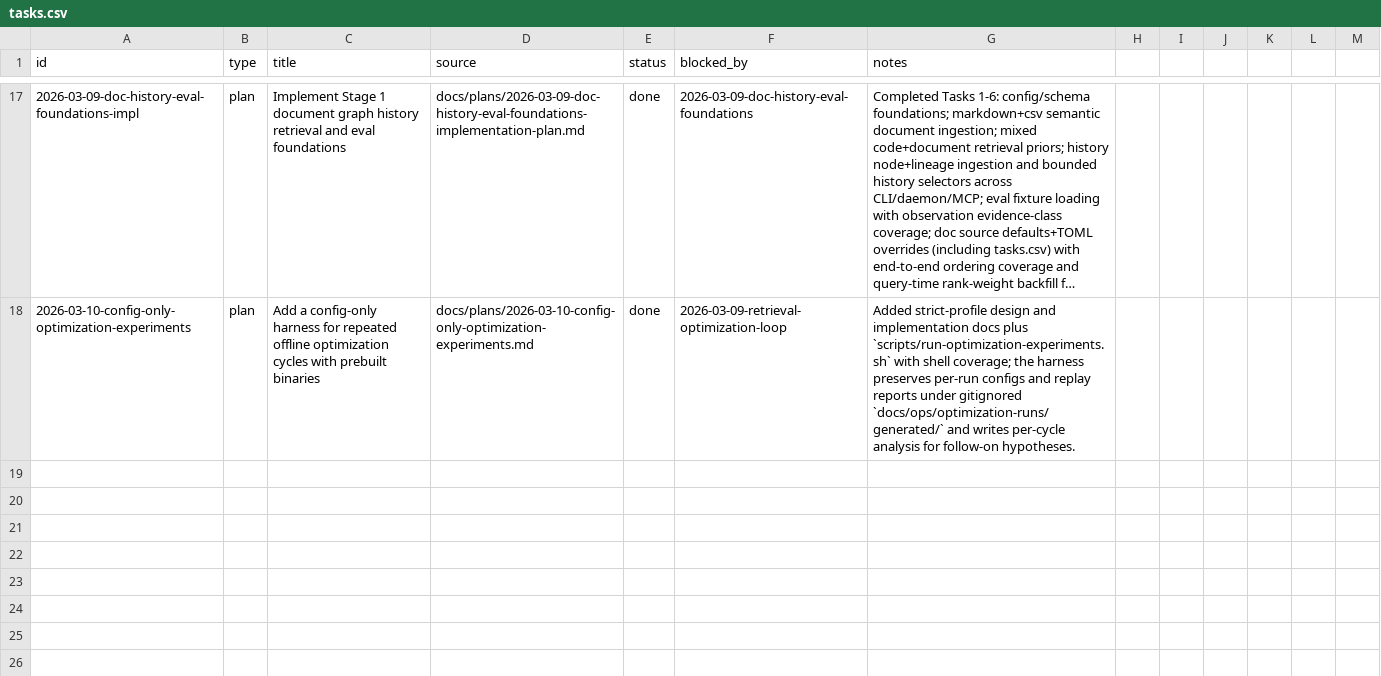
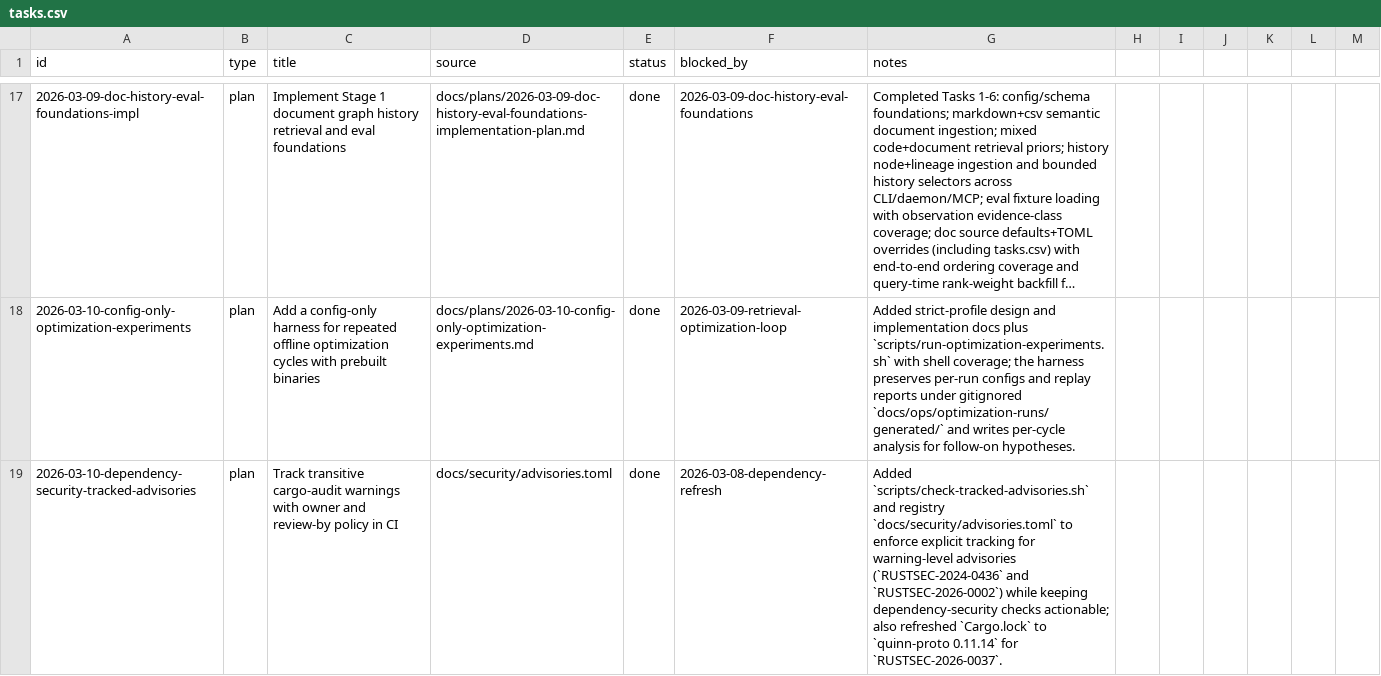
Before and after one commit to dikini/rarag, a CSV file: docs/tasks/tasks.csv, drawn as a sheet; only a part is shown, gaps mark what is left out; long unchanged cells end in …; the diff names each change by its address in the sheet, - before the commit and + after, or states it on an @@ line.

Commit message:
fix(ci): track transitive audit warnings and update quinn-proto

```diff
--- a/docs/tasks/tasks.csv
+++ b/docs/tasks/tasks.csv
+row 19: 2026-03-10-dependency-security-tracked-advisories | plan | Track transitive cargo-audit warnings with owner and review-by policy in CI | docs/security/advisories.toml | done | 2026-03-08-dependency-refresh | Added `scripts/check-tracked-advisories.sh` and registry `docs/security/advisories.toml` to enforce explicit tracking for warning-level advisories (`RUSTSEC-2024-0436` and `RUSTSEC-2026-0002`) while keeping dependency-security checks actionable; also refreshed `Cargo.lock` to `quinn-proto 0.11.14` for `RUSTSEC-2026-0037`.
```
Also changed, not shown: 7 other files.
